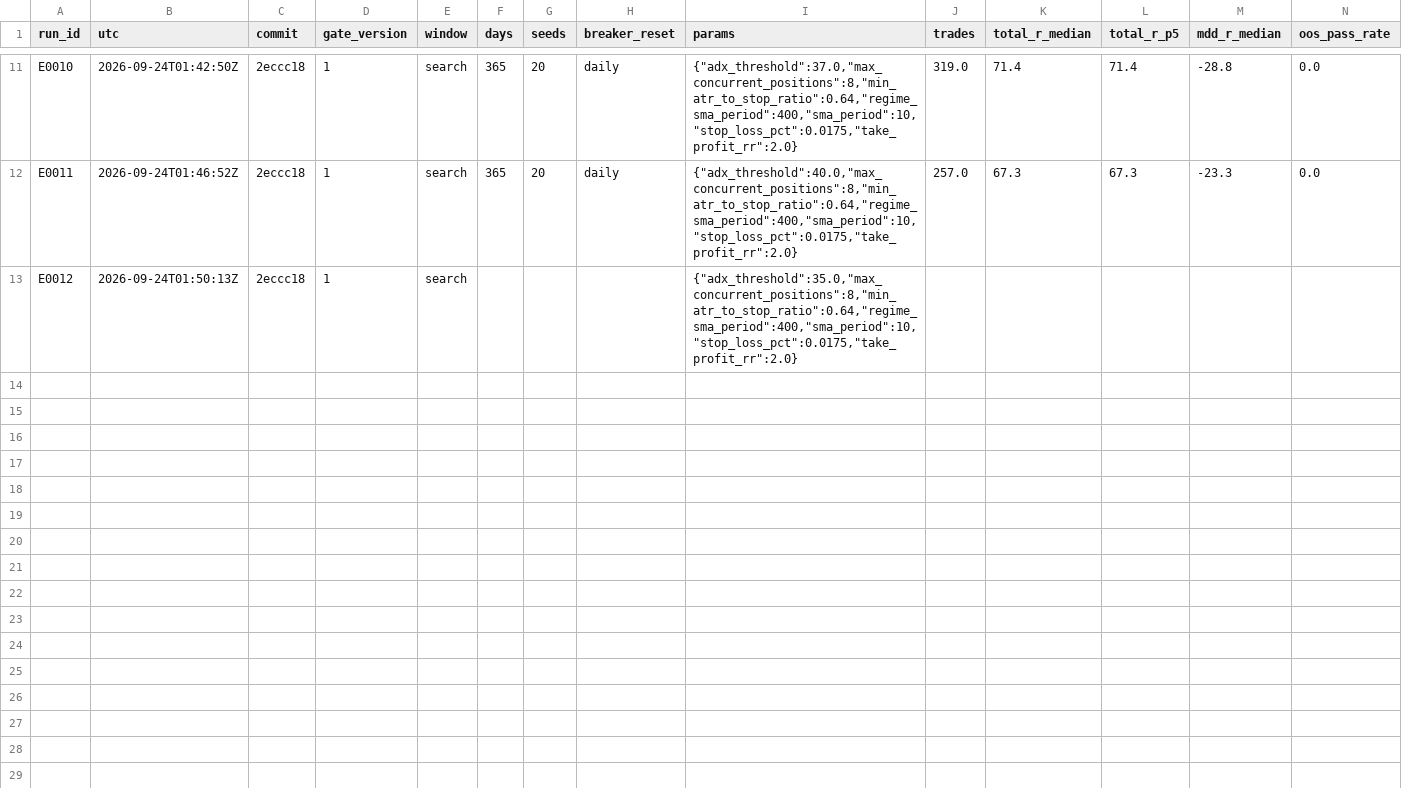
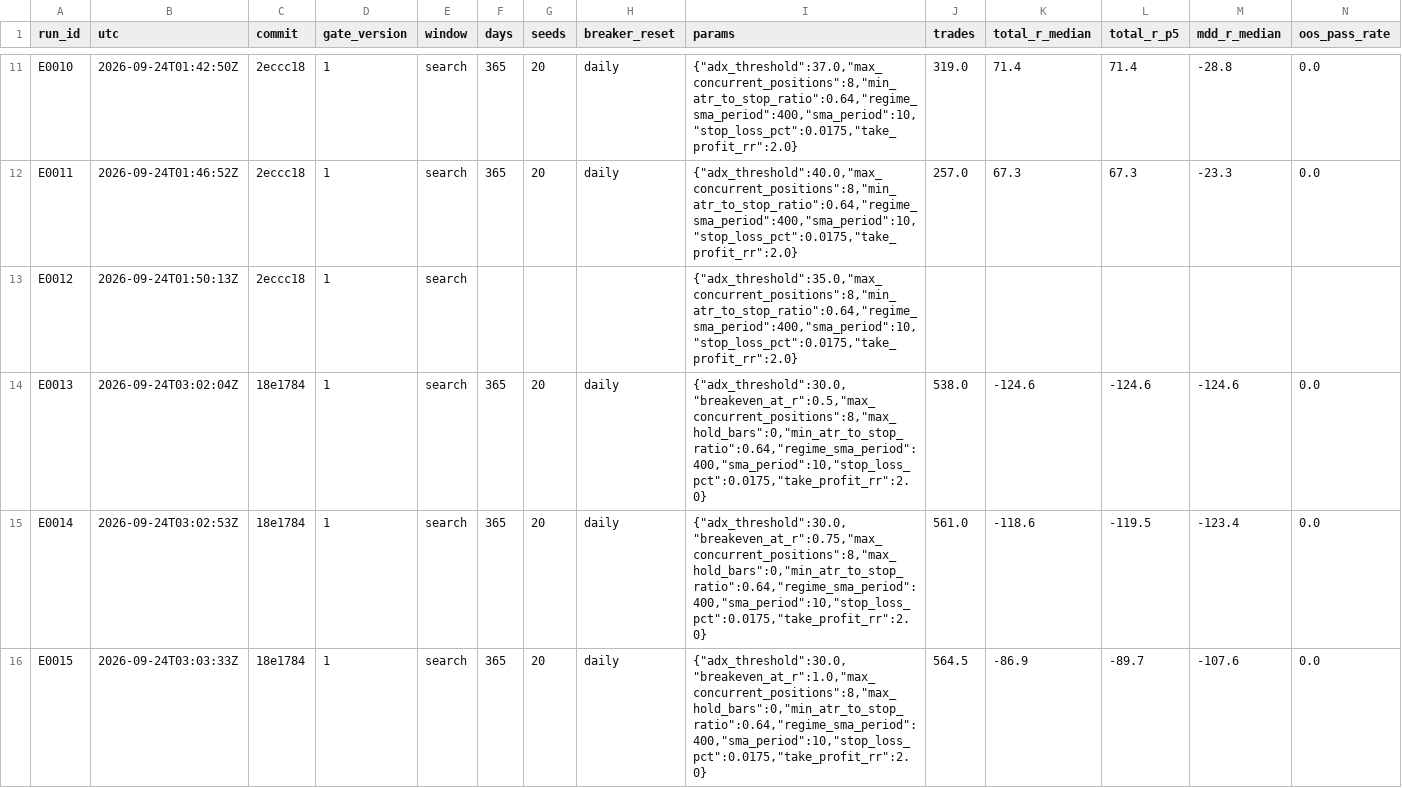
Before and after one commit to yuseok0407-beep/ATT, a TSV file: docs/experiments.tsv, drawn as a sheet; only a part is shown, gaps mark what is left out; rows hold the shown columns only; the diff covers the shown part only; the diff names each change by its address in the sheet, - before the commit and + after, or states it on an @@ line.

```diff
--- a/docs/experiments.tsv
+++ b/docs/experiments.tsv
+row 14: E0013 | 2026-09-24T03:02:04Z | 18e1784 | 1 | search | 365 | 20 | daily | {"adx_threshold":30.0,"breakeven_at_r":0.5,"max_concurrent_positions":8,"max_hold_bars":0,"min_atr_to_stop_ratio":0.64,"regime_sma_period":400,"sma_period":10,"stop_loss_pct":0.0175,"take_profit_rr":2.0} | 538.0 | -124.6 | -124.6 | -124.6 | 0.0
+row 15: E0014 | 2026-09-24T03:02:53Z | 18e1784 | 1 | search | 365 | 20 | daily | {"adx_threshold":30.0,"breakeven_at_r":0.75,"max_concurrent_positions":8,"max_hold_bars":0,"min_atr_to_stop_ratio":0.64,"regime_sma_period":400,"sma_period":10,"stop_loss_pct":0.0175,"take_profit_rr":2.0} | 561.0 | -118.6 | -119.5 | -123.4 | 0.0
+row 16: E0015 | 2026-09-24T03:03:33Z | 18e1784 | 1 | search | 365 | 20 | daily | {"adx_threshold":30.0,"breakeven_at_r":1.0,"max_concurrent_positions":8,"max_hold_bars":0,"min_atr_to_stop_ratio":0.64,"regime_sma_period":400,"sma_period":10,"stop_loss_pct":0.0175,"take_profit_rr":2.0} | 564.5 | -86.9 | -89.7 | -107.6 | 0.0
```
Also changed, not shown: 2 added rows elsewhere in this file, 3 other files.
